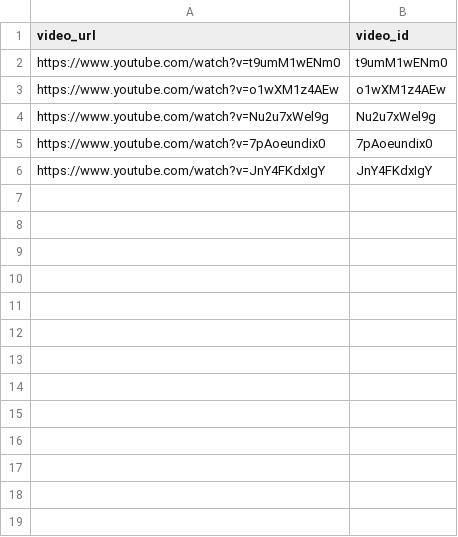
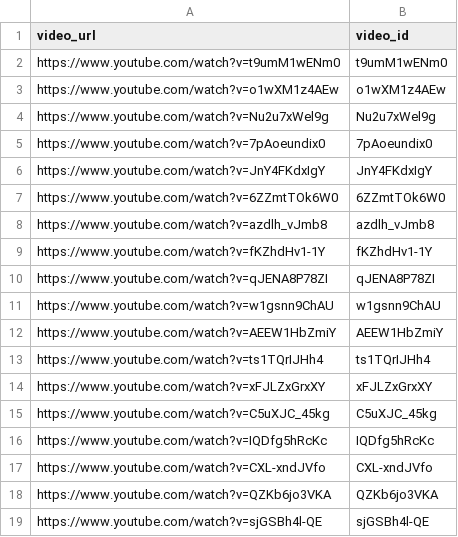
Before and after one commit to danieljaderpellattiero/deep-learning, a TSV file: data/validation/urls/Computers_&_Electronics.tsv, drawn as a sheet.

```diff
--- a/data/validation/urls/Computers_&_Electronics.tsv
+++ b/data/validation/urls/Computers_&_Electronics.tsv
@@ -6 +6,14 @@ https://www.youtube.com/watch?v=7pAoeundix0	7pAoeundix0
 https://www.youtube.com/watch?v=JnY4FKdxIgY	JnY4FKdxIgY
+https://www.youtube.com/watch?v=6ZZmtTOk6W0	6ZZmtTOk6W0
+https://www.youtube.com/watch?v=azdlh_vJmb8	azdlh_vJmb8
+https://www.youtube.com/watch?v=fKZhdHv1-1Y	fKZhdHv1-1Y
+https://www.youtube.com/watch?v=qJENA8P78ZI	qJENA8P78ZI
+https://www.youtube.com/watch?v=w1gsnn9ChAU	w1gsnn9ChAU
+https://www.youtube.com/watch?v=AEEW1HbZmiY	AEEW1HbZmiY
+https://www.youtube.com/watch?v=ts1TQrIJHh4	ts1TQrIJHh4
+https://www.youtube.com/watch?v=xFJLZxGrxXY	xFJLZxGrxXY
+https://www.youtube.com/watch?v=C5uXJC_45kg	C5uXJC_45kg
+https://www.youtube.com/watch?v=IQDfg5hRcKc	IQDfg5hRcKc
+https://www.youtube.com/watch?v=CXL-xndJVfo	CXL-xndJVfo
+https://www.youtube.com/watch?v=QZKb6jo3VKA	QZKb6jo3VKA
+https://www.youtube.com/watch?v=sjGSBh4l-QE	sjGSBh4l-QE
```
Also changed, not shown: data/validation/urls/Arts_&_Entertainment.tsv, data/validation/urls/Autos_&_Vehicles.tsv, 32 other files.
